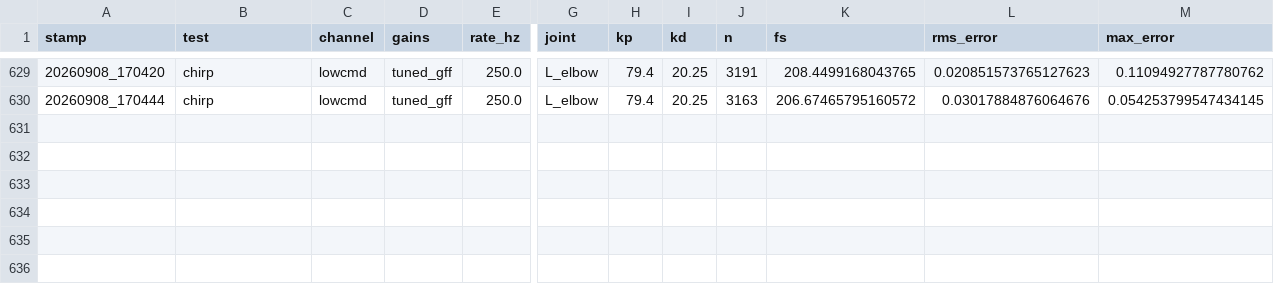
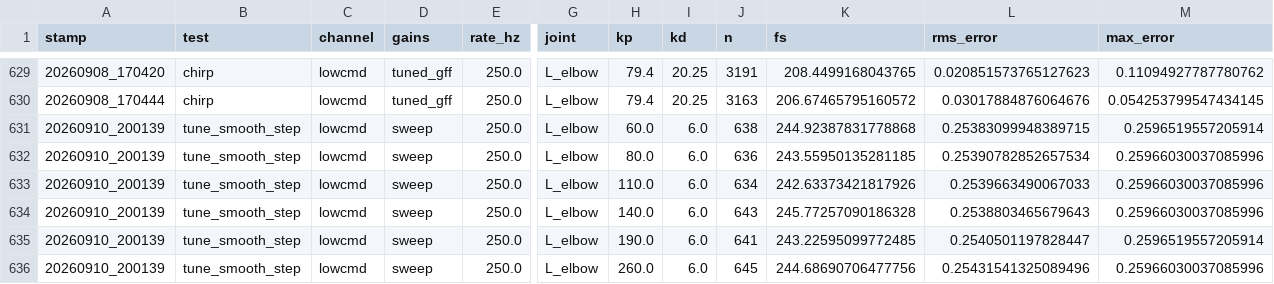
Before and after one commit to smorales2405/h1_2_utec, a CSV file: h1_2_joint_control/logs/index.csv, drawn as a sheet; only a part is shown, gaps mark what is left out; rows hold the shown columns only; the diff names each change by its address in the sheet, - before the commit and + after, or states it on an @@ line.

```diff
--- a/h1_2_joint_control/logs/index.csv
+++ b/h1_2_joint_control/logs/index.csv
+row 631: 20260910_200139 | tune_smooth_step | lowcmd | sweep | 250.0 | L_elbow | 60.0 | 6.0 | 638 | 244.92387831778868 | 0.25383099948389715 | 0.2596519557205914
+row 632: 20260910_200139 | tune_smooth_step | lowcmd | sweep | 250.0 | L_elbow | 80.0 | 6.0 | 636 | 243.55950135281185 | 0.25390782852657534 | 0.25966030037085996
+row 633: 20260910_200139 | tune_smooth_step | lowcmd | sweep | 250.0 | L_elbow | 110.0 | 6.0 | 634 | 242.63373421817926 | 0.2539663490067033 | 0.25966030037085996
+row 634: 20260910_200139 | tune_smooth_step | lowcmd | sweep | 250.0 | L_elbow | 140.0 | 6.0 | 643 | 245.77257090186328 | 0.2538803465679643 | 0.25966030037085996
+row 635: 20260910_200139 | tune_smooth_step | lowcmd | sweep | 250.0 | L_elbow | 190.0 | 6.0 | 641 | 243.22595099772485 | 0.2540501197828447 | 0.2596519557205914
+row 636: 20260910_200139 | tune_smooth_step | lowcmd | sweep | 250.0 | L_elbow | 260.0 | 6.0 | 645 | 244.68690706477756 | 0.25431541325089496 | 0.25966030037085996
```
Also changed, not shown: 2 other files.
